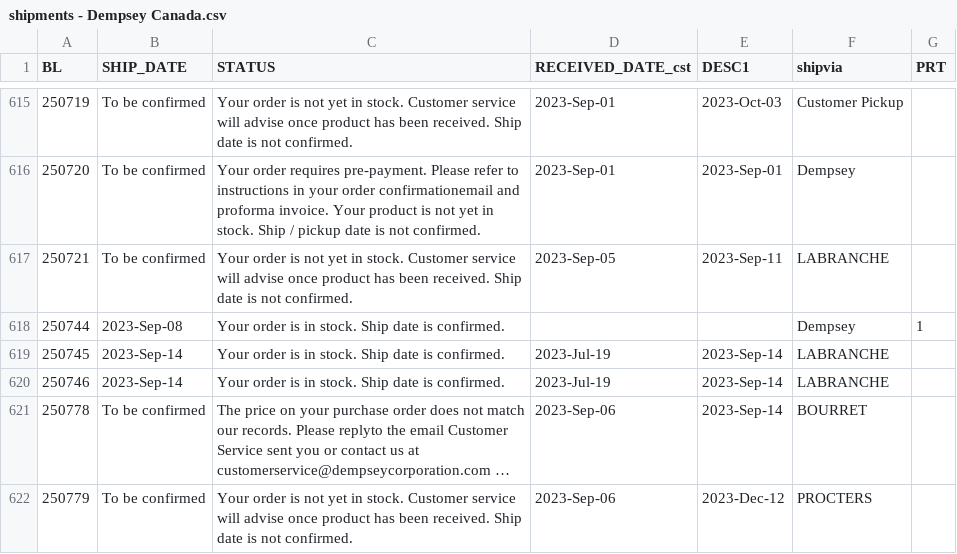
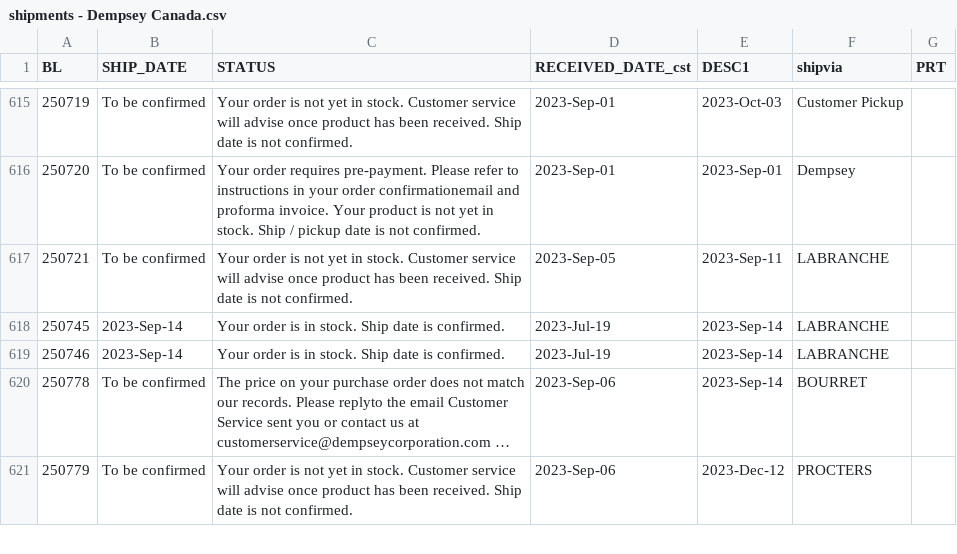
Before and after one commit to dempseysystems/dempseysystems.github.io, a CSV file: shipments - Dempsey Canada.csv, drawn as a sheet; only a part is shown, gaps mark what is left out; long unchanged cells end in …; the diff names each change by its address in the sheet, - before the commit and + after, or states it on an @@ line.

Commit message:
Commit 2023-09-10 06:25:04.373985

```diff
--- a/shipments - Dempsey Canada.csv
+++ b/shipments - Dempsey Canada.csv
-row 618: 250744 | 2023-Sep-08 | Your order is in stock. Ship date is confirmed. |  |  | Dempsey | 1
```
